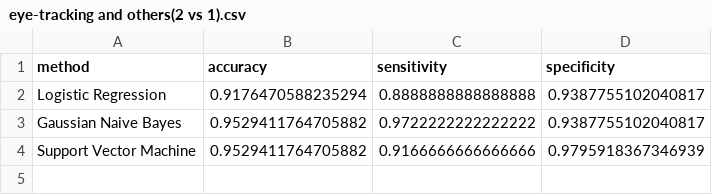
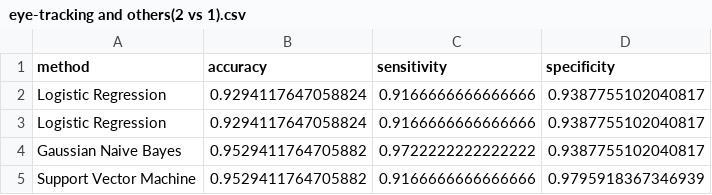
Before and after one commit to aminkhod/Eye_tracking-Neuroscience, a CSV file: Validation result/eye-tracking and others(2 vs 1)/eye-tracking and others(2 vs 1).csv, drawn as a sheet.

```diff
--- a/Validation result/eye-tracking and others(2 vs 1)/eye-tracking and others(2 vs 1).csv
+++ b/Validation result/eye-tracking and others(2 vs 1)/eye-tracking and others(2 vs 1).csv
@@ -1,3 +1,4 @@
 method,accuracy,sensitivity,specificity
-Logistic Regression,0.9176470588235294,0.8888888888888888,0.9387755102040817
+Logistic Regression,0.9294117647058824,0.9166666666666666,0.9387755102040817
+Logistic Regression,0.9294117647058824,0.9166666666666666,0.9387755102040817
 Gaussian Naive Bayes,0.9529411764705882,0.9722222222222222,0.9387755102040817
```
Also changed, not shown: 12 other files.
